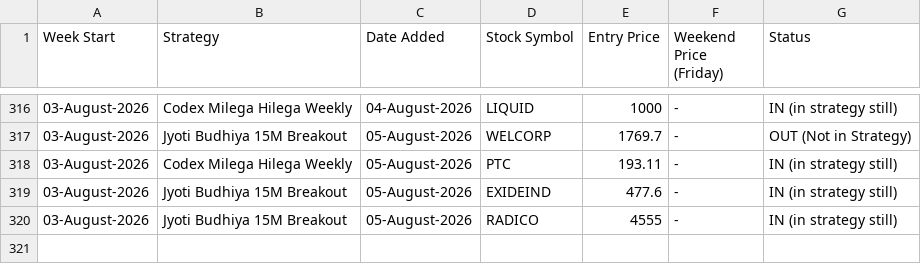
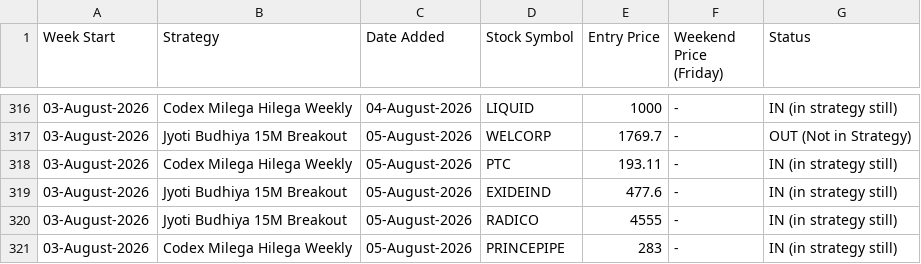
Before and after one commit to anjaninikunj/Stock-tracker-app, a CSV file: strategy_performance.csv, drawn as a sheet; only a part is shown, gaps mark what is left out.

```diff
--- a/strategy_performance.csv
+++ b/strategy_performance.csv
@@ -320 +320,2 @@ Week Start,Strategy,Date Added,Stock Symbol,Entry Price,Weekend Price (Friday),S
 03-August-2026,Jyoti Budhiya 15M Breakout,05-August-2026,RADICO,4555,-,IN (in strategy still)
+03-August-2026,Codex Milega Hilega Weekly,05-August-2026,PRINCEPIPE,283,-,IN (in strategy still)
```
